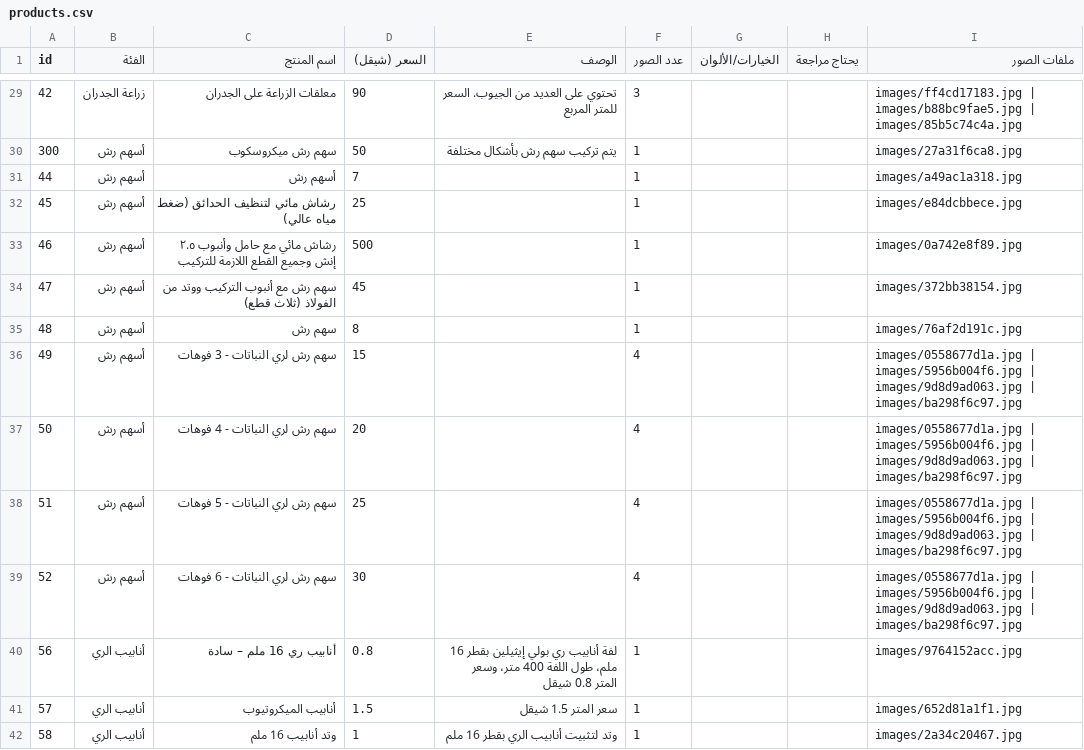
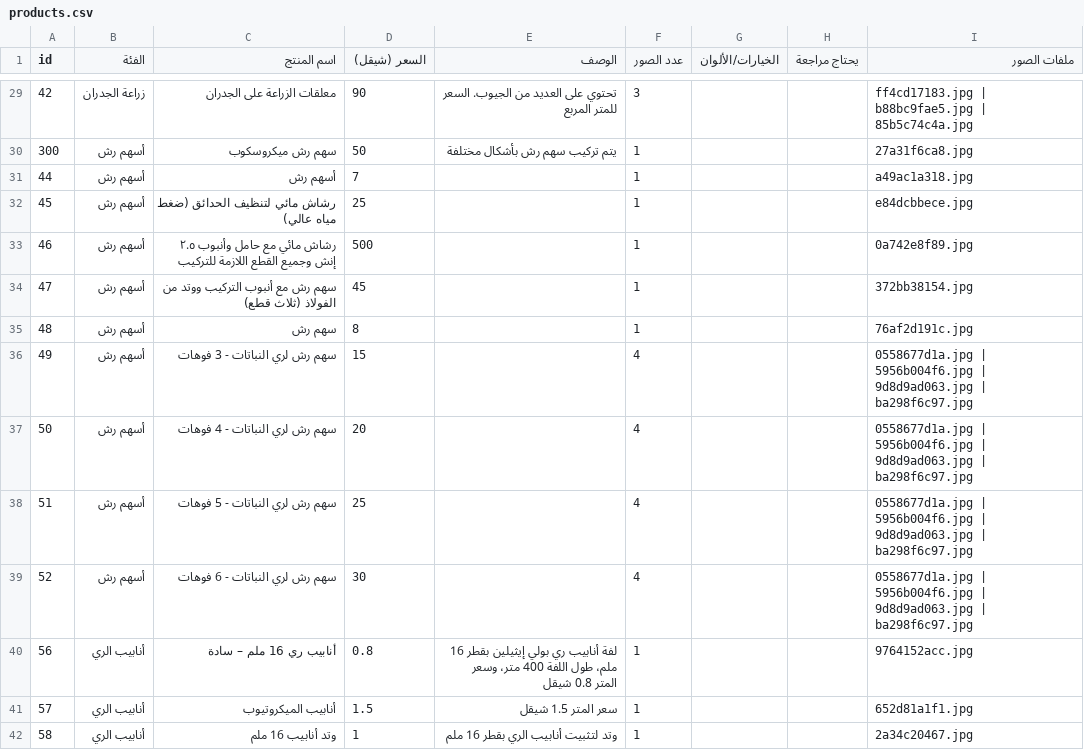
Before and after one commit to ardaljinan/ardaljinan.github.io, a CSV file: products.csv, drawn as a sheet; only a part is shown, gaps mark what is left out; the diff covers the shown part only.

```diff
--- a/products.csv
+++ b/products.csv
@@ -29,14 +29,14 @@ id,الفئة,اسم المنتج,السعر (شيقل),الوصف,عدد الص
-42,زراعة الجدران,معلقات الزراعة على الجدران,90,تحتوي على العديد من الجيوب. السعر للمتر المربع,3,,,images/ff4cd17183.jpg | images/b88bc9fae5.jpg | images/85b5c74c4a.jpg
-300,أسهم رش,سهم رش ميكروسكوب,50,يتم تركيب سهم رش بأشكال مختلفة,1,,,images/27a31f6ca8.jpg
-44,أسهم رش,أسهم رش,7,,1,,,images/a49ac1a318.jpg
-45,أسهم رش,رشاش مائي لتنظيف الحدائق (ضغط مياه عالي),25,,1,,,images/e84dcbbece.jpg
-46,أسهم رش,رشاش مائي مع حامل وأنبوب ٢.٥ إنش وجميع القطع اللازمة للتركيب,500,,1,,,images/0a742e8f89.jpg
-47,أسهم رش,سهم رش مع أنبوب التركيب ووتد من الفولاذ (ثلاث قطع),45,,1,,,images/372bb38154.jpg
-48,أسهم رش,سهم رش,8,,1,,,images/76af2d191c.jpg
-49,أسهم رش,سهم رش لري النباتات - 3 فوهات,15,,4,,,images/0558677d1a.jpg | images/5956b004f6.jpg | images/9d8d9ad063.jpg | images/ba298f6c97.jpg
-50,أسهم رش,سهم رش لري النباتات - 4 فوهات,20,,4,,,images/0558677d1a.jpg | images/5956b004f6.jpg | images/9d8d9ad063.jpg | images/ba298f6c97.jpg
-51,أسهم رش,سهم رش لري النباتات - 5 فوهات,25,,4,,,images/0558677d1a.jpg | images/5956b004f6.jpg | images/9d8d9ad063.jpg | images/ba298f6c97.jpg
-52,أسهم رش,سهم رش لري النباتات - 6 فوهات,30,,4,,,images/0558677d1a.jpg | images/5956b004f6.jpg | images/9d8d9ad063.jpg | images/ba298f6c97.jpg
-56,أنابيب الري,أنابيب ري 16 ملم – سادة,0.8,لفة أنابيب ري بولي إيثيلين بقطر 16 ملم، طول اللفة 400 متر، وسعر المتر 0.8 شيقل,1,,,images/9764152acc.jpg
-57,أنابيب الري,أنابيب الميكروتيوب,1.5,سعر المتر 1.5 شيقل,1,,,images/652d81a1f1.jpg
-58,أنابيب الري,وتد أنابيب 16 ملم,1,وتد لتثبيت أنابيب الري بقطر 16 ملم,1,,,images/2a34c20467.jpg
+42,زراعة الجدران,معلقات الزراعة على الجدران,90,تحتوي على العديد من الجيوب. السعر للمتر المربع,3,,,ff4cd17183.jpg | b88bc9fae5.jpg | 85b5c74c4a.jpg
+300,أسهم رش,سهم رش ميكروسكوب,50,يتم تركيب سهم رش بأشكال مختلفة,1,,,27a31f6ca8.jpg
+44,أسهم رش,أسهم رش,7,,1,,,a49ac1a318.jpg
+45,أسهم رش,رشاش مائي لتنظيف الحدائق (ضغط مياه عالي),25,,1,,,e84dcbbece.jpg
+46,أسهم رش,رشاش مائي مع حامل وأنبوب ٢.٥ إنش وجميع القطع اللازمة للتركيب,500,,1,,,0a742e8f89.jpg
+47,أسهم رش,سهم رش مع أنبوب التركيب ووتد من الفولاذ (ثلاث قطع),45,,1,,,372bb38154.jpg
+48,أسهم رش,سهم رش,8,,1,,,76af2d191c.jpg
+49,أسهم رش,سهم رش لري النباتات - 3 فوهات,15,,4,,,0558677d1a.jpg | 5956b004f6.jpg | 9d8d9ad063.jpg | ba298f6c97.jpg
+50,أسهم رش,سهم رش لري النباتات - 4 فوهات,20,,4,,,0558677d1a.jpg | 5956b004f6.jpg | 9d8d9ad063.jpg | ba298f6c97.jpg
+51,أسهم رش,سهم رش لري النباتات - 5 فوهات,25,,4,,,0558677d1a.jpg | 5956b004f6.jpg | 9d8d9ad063.jpg | ba298f6c97.jpg
+52,أسهم رش,سهم رش لري النباتات - 6 فوهات,30,,4,,,0558677d1a.jpg | 5956b004f6.jpg | 9d8d9ad063.jpg | ba298f6c97.jpg
+56,أنابيب الري,أنابيب ري 16 ملم – سادة,0.8,لفة أنابيب ري بولي إيثيلين بقطر 16 ملم، طول اللفة 400 متر، وسعر المتر 0.8 شيقل,1,,,9764152acc.jpg
+57,أنابيب الري,أنابيب الميكروتيوب,1.5,سعر المتر 1.5 شيقل,1,,,652d81a1f1.jpg
+58,أنابيب الري,وتد أنابيب 16 ملم,1,وتد لتثبيت أنابيب الري بقطر 16 ملم,1,,,2a34c20467.jpg
```
Also changed, not shown: 58 edited cells elsewhere in this file, 1 other file.
